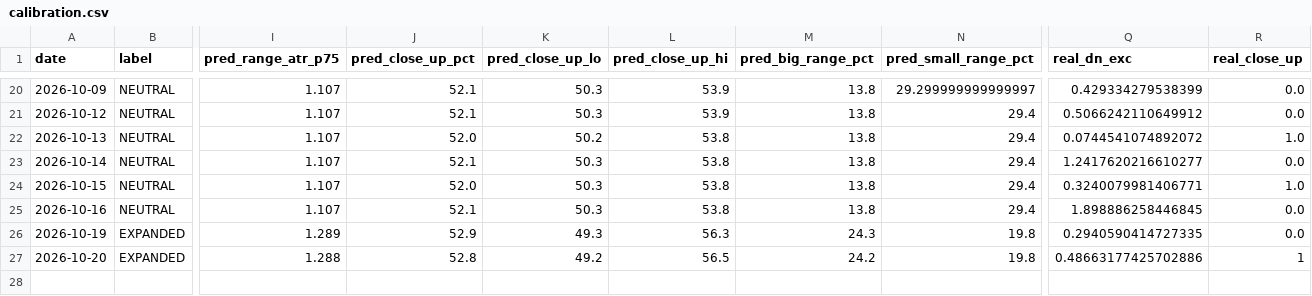
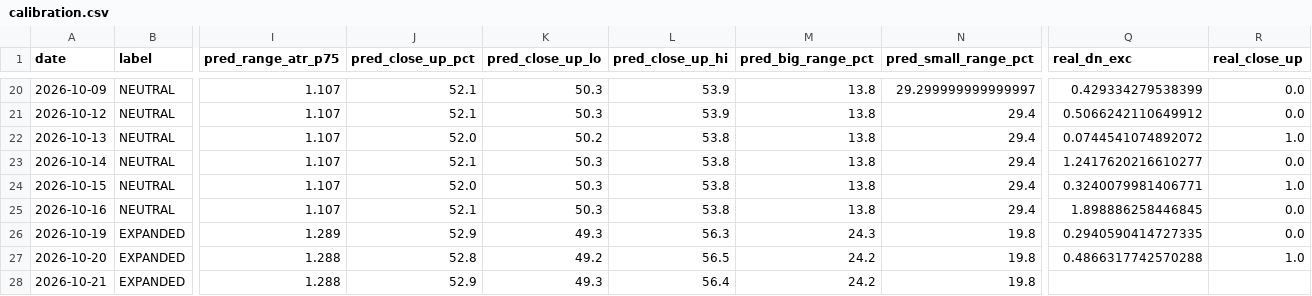
Before and after one commit to johnsontrades1/session-conditions, a CSV file: data/calibration.csv, drawn as a sheet; only a part is shown, gaps mark what is left out; rows hold the shown columns only; the diff names each change by its address in the sheet, - before the commit and + after, or states it on an @@ line.

```diff
--- a/data/calibration.csv
+++ b/data/calibration.csv
-Q27 (real_dn_exc): 0.48663177425702886
+Q27 (real_dn_exc): 0.4866317742570288
-R27 (real_close_up): 1
+R27 (real_close_up): 1.0
+row 28: 2026-10-21 | EXPANDED | 1.288 | 52.9 | 49.3 | 56.4 | 24.2 | 19.8
```
Also changed, not shown: 2 other files.
